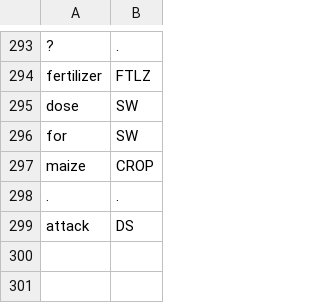
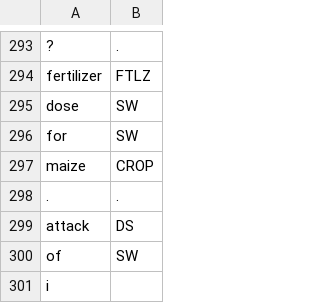
Before and after one commit to cutegirl520/SmartFarm-Assistant-NLP-ANN, a CSV file: datasets/data-tags.csv, drawn as a sheet; only a part is shown, gaps mark what is left out.

Commit message:
tiny updates

```diff
--- a/datasets/data-tags.csv
+++ b/datasets/data-tags.csv
@@ -299 +299,3 @@ maize,CROP
 attack,DS
+of,SW
+i
```
